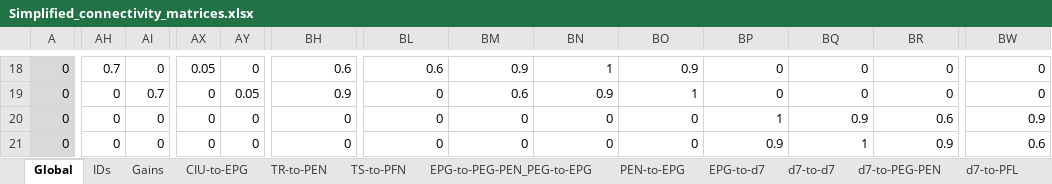
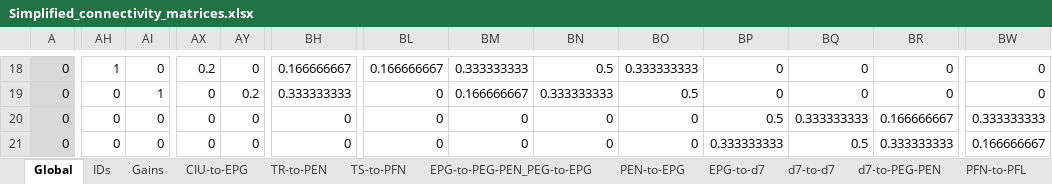
Before and after one commit to bClemot-Sc/Megalopta_CX, an Excel workbook: Connectivity_matrices/Simplified_connectivity_matrices.xlsx, sheet Global, drawn as a sheet; only a part is shown, gaps mark what is left out; values as stored, in another font and other column widths than the file's, no borders; conditional formats not drawn; the diff covers the shown part only; the diff names each change by its address in the sheet, - before the commit and + after, or states it on an @@ line.

```diff
--- a/Connectivity_matrices/Simplified_connectivity_matrices.xlsx (sheet Global)
+++ b/Connectivity_matrices/Simplified_connectivity_matrices.xlsx (sheet Global)
-sheet tab: d7-to-PFL
-AH18: 0.7
+AH18: 1
-AX18: 0.05
+AX18: 0.2
-BH18: 0.6
+BH18: 0.166666667
-BL18: 0.6
+BL18: 0.166666667
-BM18: 0.9
+BM18: 0.333333333
-BN18: 1
+BN18: 0.5
-BO18: 0.9
+BO18: 0.333333333
-AI19: 0.7
+AI19: 1
-AY19: 0.05
+AY19: 0.2
-BH19: 0.9
+BH19: 0.333333333
-BM19: 0.6
+BM19: 0.166666667
-BN19: 0.9
+BN19: 0.333333333
-BO19: 1
+BO19: 0.5
-BP20: 1
+BP20: 0.5
-BQ20: 0.9
+BQ20: 0.333333333
-BR20: 0.6
+BR20: 0.166666667
-BW20: 0.9
+BW20: 0.333333333
-BP21: 0.9
+BP21: 0.333333333
-BQ21: 1
+BQ21: 0.5
-BR21: 0.9
+BR21: 0.333333333
-BW21: 0.6
+BW21: 0.166666667
```
Also changed, not shown: 345 edited cells elsewhere in this sheet, sheet d7-to-d7, sheet EPG-to-d7, sheet Gains, sheet PFN-to-PFL, formulas that keep their value, Connectivity_matrices/Experimental_connectivity_matrices_v1.xlsx, 15 other files.
